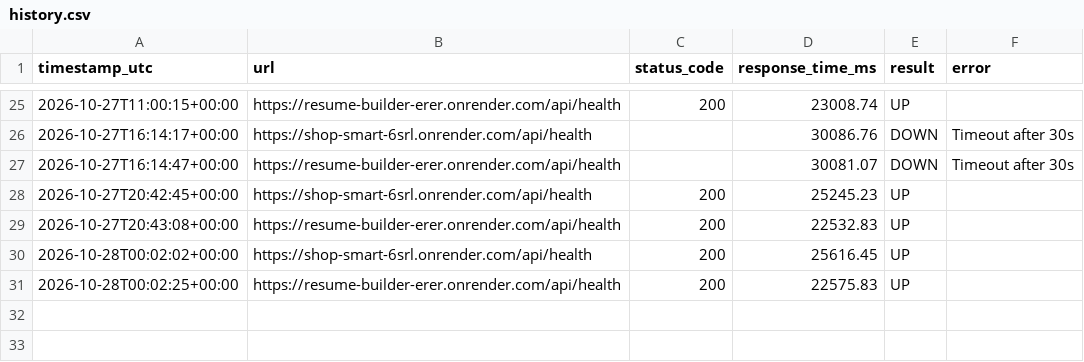
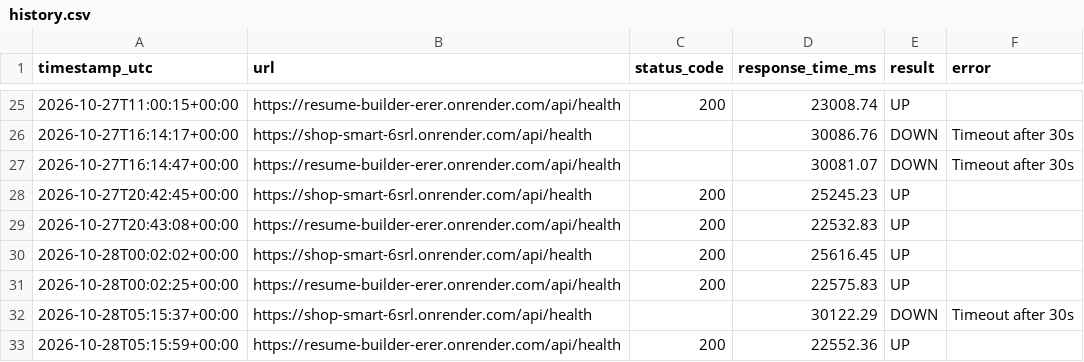
Before and after one commit to visheshrao17/url-monitor-github-pages, a CSV file: history.csv, drawn as a sheet; only a part is shown, gaps mark what is left out.

```diff
--- a/history.csv
+++ b/history.csv
@@ -31 +31,3 @@ timestamp_utc,url,status_code,response_time_ms,result,error
 2026-10-28T00:02:25+00:00,https://resume-builder-erer.onrender.com/api/health,200,22575.83,UP,
+2026-10-28T05:15:37+00:00,https://shop-smart-6srl.onrender.com/api/health,,30122.29,DOWN,Timeout after 30s
+2026-10-28T05:15:59+00:00,https://resume-builder-erer.onrender.com/api/health,200,22552.36,UP,
```
